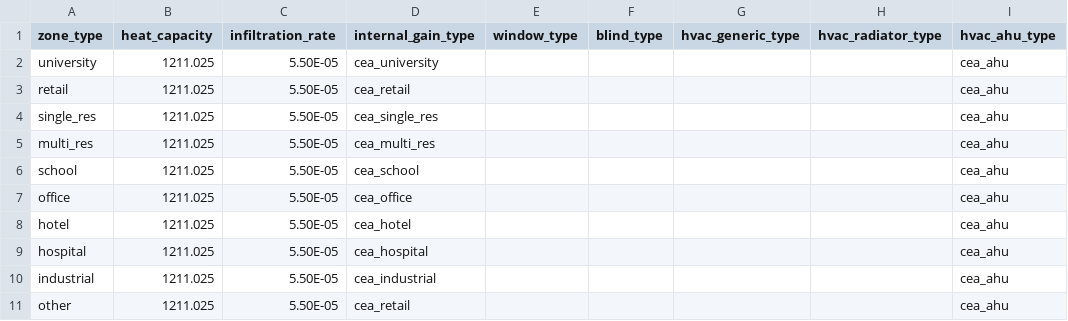
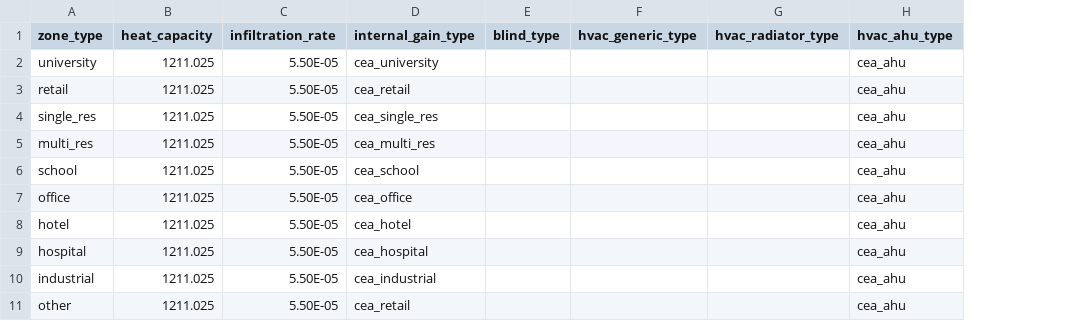
Before and after one commit to mesmo-dev/cobmo, a CSV file: data/zone_types.csv, drawn as a sheet; only a part is shown; the diff names each change by its address in the sheet, - before the commit and + after, or states it on an @@ line.

Commit message:
data & data_schema & building_model & docs: Drop outdated support for controlled window air flow

```diff
--- a/data/zone_types.csv
+++ b/data/zone_types.csv
-column E (window_type), empty
```
Also changed, not shown: data/create_level8_scenarios/zone_types.csv, data/validation_scenarios/zone_types.csv, 3 other files.
